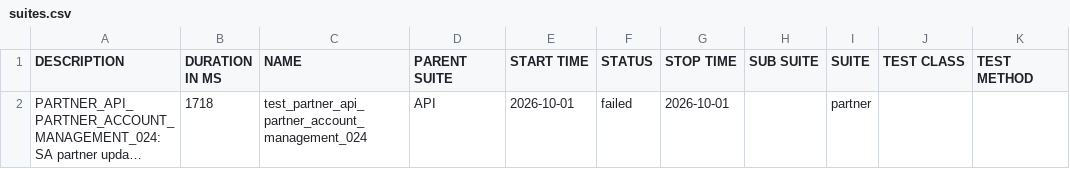
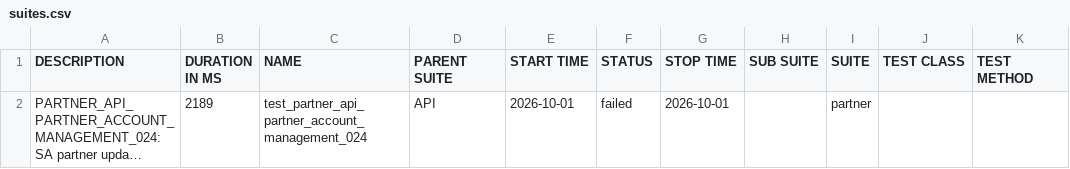
Before and after one commit to TrangLeQuoc/blazeup-automation, a CSV file: blazeup/98/data/suites.csv, drawn as a sheet; long unchanged cells end in …; the diff names each change by its address in the sheet, - before the commit and + after, or states it on an @@ line.

```diff
--- a/blazeup/98/data/suites.csv
+++ b/blazeup/98/data/suites.csv
-B2 (DURATION IN MS): 1718
+B2 (DURATION IN MS): 2189
```
Also changed, not shown: 50 other files.
